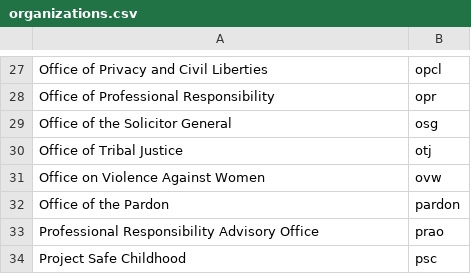
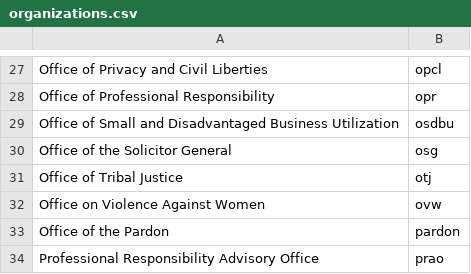
Before and after one commit to swirtSJW/migration_tools, a CSV file: sources/organizations.csv, drawn as a sheet; only a part is shown, gaps mark what is left out; the shorter side is filled out with more unchanged rows.

Commit message:
JUS-52, JUS-322, JUS-1230, JUS-2050, JUS-2055, migration of osdbu.

```diff
--- a/sources/organizations.csv
+++ b/sources/organizations.csv
@@ -28,2 +28,3 @@ Office of Privacy and Civil Liberties,opcl
 Office of Professional Responsibility,opr
+Office of Small and Disadvantaged Business Utilization,osdbu
 Office of the Solicitor General,osg
```
Also changed, not shown: 4 other files.
